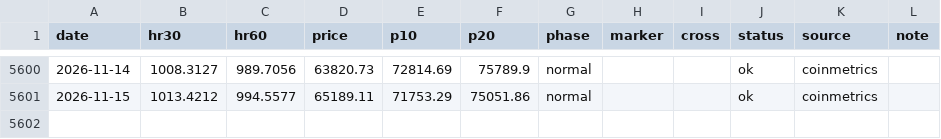
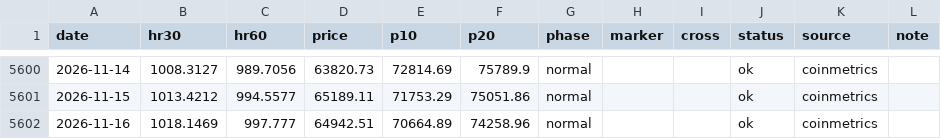
Before and after one commit to iiacyp4-wq/btc-cycle-dashboard, a CSV file: data/hashribbon.csv, drawn as a sheet; only a part is shown, gaps mark what is left out.

Commit message:
data: 2026-11-17

```diff
--- a/data/hashribbon.csv
+++ b/data/hashribbon.csv
@@ -5601 +5601,2 @@ date,hr30,hr60,price,p10,p20,phase,marker,cross,status,source,note
 2026-11-15,1013.4212,994.5577,65189.11,71753.29,75051.86,normal,,,ok,coinmetrics,
+2026-11-16,1018.1469,997.777,64942.51,70664.89,74258.96,normal,,,ok,coinmetrics,
```
Also changed, not shown: data/zmvrv.csv, 2 other files.
